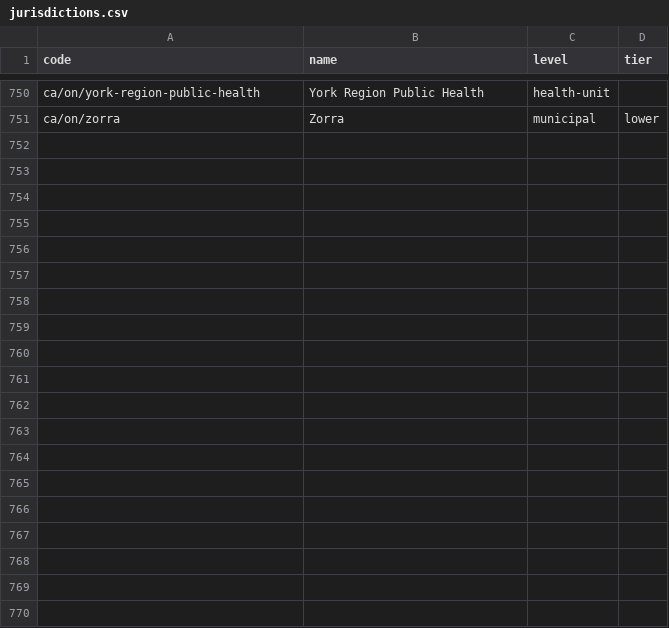
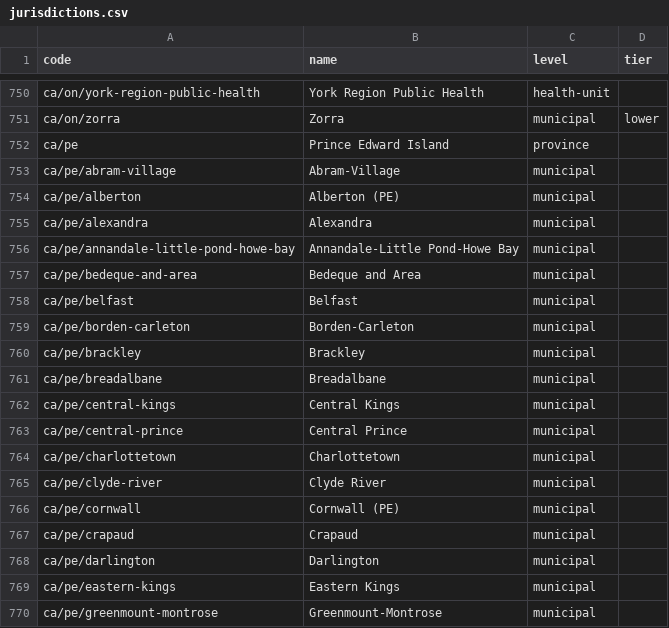
Before and after one commit to skfd/ontario-osm-data-sources, a CSV file: catalogue/jurisdictions.csv, drawn as a sheet; only a part is shown, gaps mark what is left out; the diff covers the shown part only; the diff names each change by its address in the sheet, - before the commit and + after, or states it on an @@ line.

```diff
--- a/catalogue/jurisdictions.csv
+++ b/catalogue/jurisdictions.csv
+row 752: ca/pe | Prince Edward Island | province
+row 753: ca/pe/abram-village | Abram-Village | municipal
+row 754: ca/pe/alberton | Alberton (PE) | municipal
+row 755: ca/pe/alexandra | Alexandra | municipal
+row 756: ca/pe/annandale-little-pond-howe-bay | Annandale-Little Pond-Howe Bay | municipal
+row 757: ca/pe/bedeque-and-area | Bedeque and Area | municipal
+row 758: ca/pe/belfast | Belfast | municipal
+row 759: ca/pe/borden-carleton | Borden-Carleton | municipal
+row 760: ca/pe/brackley | Brackley | municipal
+row 761: ca/pe/breadalbane | Breadalbane | municipal
+row 762: ca/pe/central-kings | Central Kings | municipal
+row 763: ca/pe/central-prince | Central Prince | municipal
+row 764: ca/pe/charlottetown | Charlottetown | municipal
+row 765: ca/pe/clyde-river | Clyde River | municipal
+row 766: ca/pe/cornwall | Cornwall (PE) | municipal
+row 767: ca/pe/crapaud | Crapaud | municipal
+row 768: ca/pe/darlington | Darlington | municipal
+row 769: ca/pe/eastern-kings | Eastern Kings | municipal
+row 770: ca/pe/greenmount-montrose | Greenmount-Montrose | municipal
```
Also changed, not shown: 41 added rows elsewhere in this file, 4 other files.
